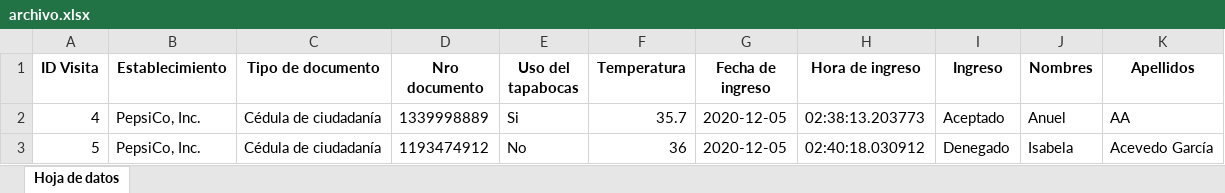
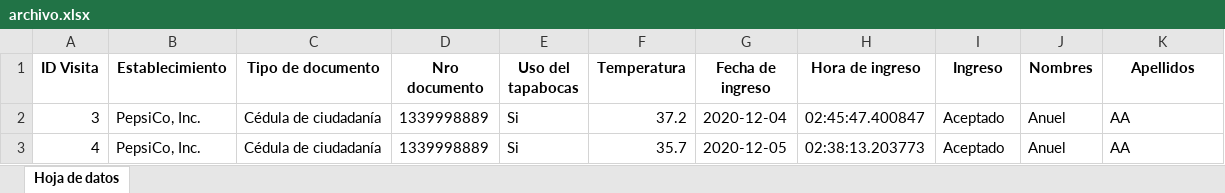
Before and after one commit to isa43461/Proyecto-Ingesoft, an Excel workbook: ingesoft/static/excel/archivo.xlsx, sheet Hoja de datos, drawn as a sheet; values as stored, in another font and other column widths than the file's, no borders; removed rows and columns are numbered as before the commit, all else as after; the diff names each change by its address in the sheet, - before the commit and + after, or states it on an @@ line.

```diff
--- a/ingesoft/static/excel/archivo.xlsx (sheet Hoja de datos)
+++ b/ingesoft/static/excel/archivo.xlsx (sheet Hoja de datos)
+row 2: 3 | PepsiCo, Inc. | Cédula de ciudadanía | 1339998889 | Si | 37.2 | 2020-12-04 | 02:45:47.400847 | Aceptado | Anuel | AA
-row 3: 5 | PepsiCo, Inc. | Cédula de ciudadanía | 1193474912 | No | 36 | 2020-12-05 | 02:40:18.030912 | Denegado | Isabela | Acevedo García
```
Also changed, not shown: 16 other files.
